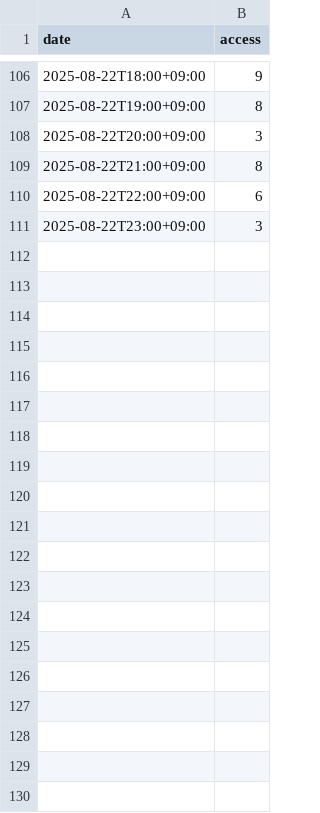
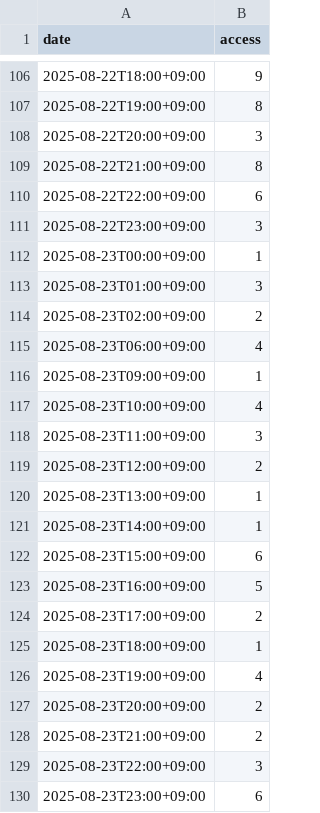
Before and after one commit to categolj/access-report, a CSV file: 2025-08-18_2025-08-24/countersByDateTime.csv, drawn as a sheet; only a part is shown, gaps mark what is left out.

```diff
--- a/2025-08-18_2025-08-24/countersByDateTime.csv
+++ b/2025-08-18_2025-08-24/countersByDateTime.csv
@@ -111 +111,20 @@ date,access
 2025-08-22T23:00+09:00,3
+2025-08-23T00:00+09:00,1
+2025-08-23T01:00+09:00,3
+2025-08-23T02:00+09:00,2
+2025-08-23T06:00+09:00,4
+2025-08-23T09:00+09:00,1
+2025-08-23T10:00+09:00,4
+2025-08-23T11:00+09:00,3
+2025-08-23T12:00+09:00,2
+2025-08-23T13:00+09:00,1
+2025-08-23T14:00+09:00,1
+2025-08-23T15:00+09:00,6
+2025-08-23T16:00+09:00,5
+2025-08-23T17:00+09:00,2
+2025-08-23T18:00+09:00,1
+2025-08-23T19:00+09:00,4
+2025-08-23T20:00+09:00,2
+2025-08-23T21:00+09:00,2
+2025-08-23T22:00+09:00,3
+2025-08-23T23:00+09:00,6
```
